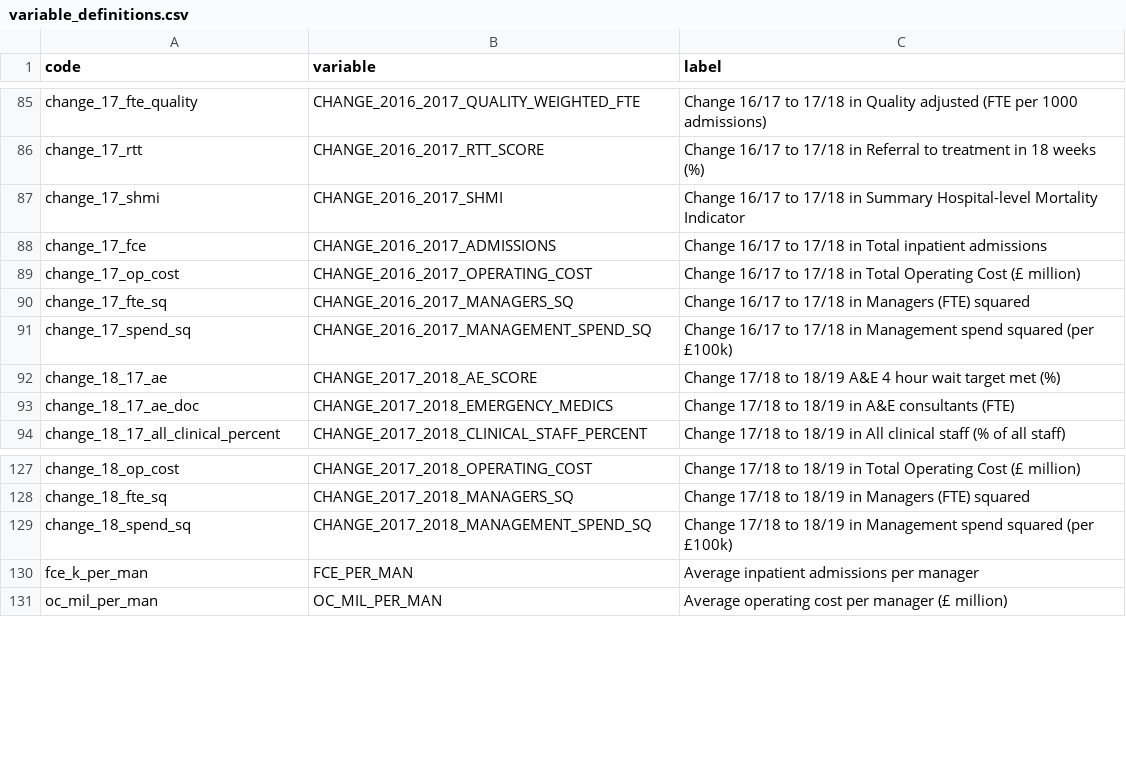
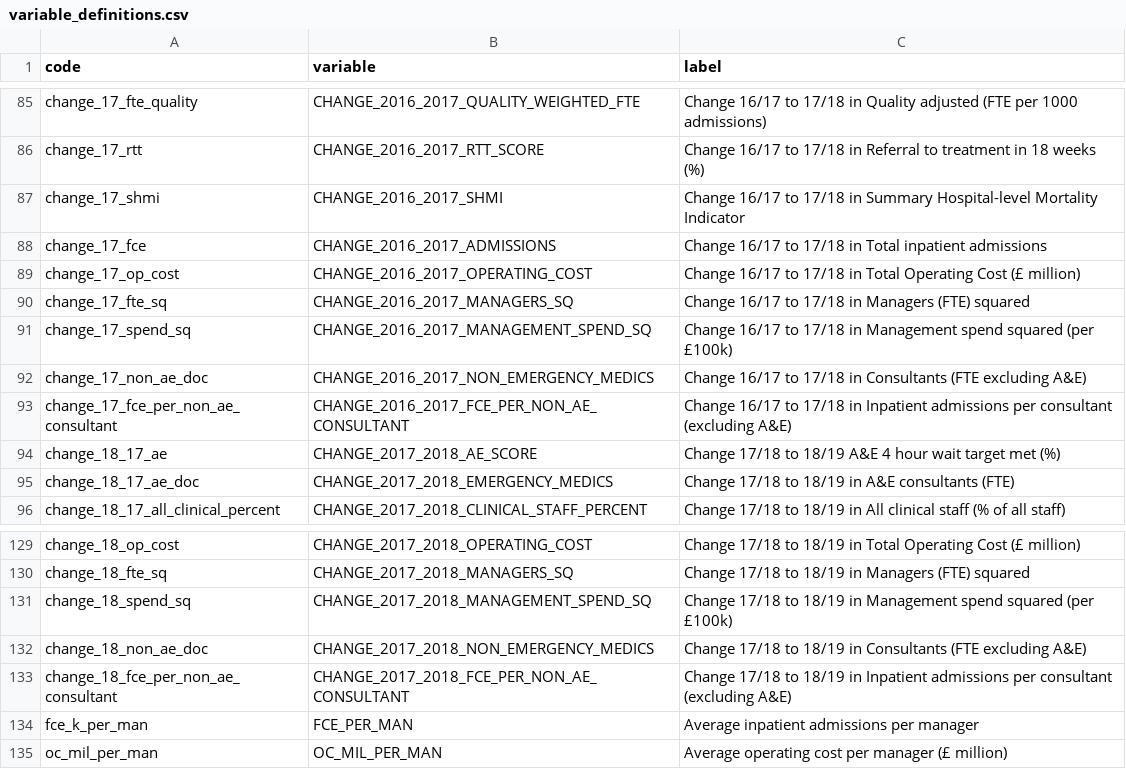
Before and after one commit to miqdadasaria/hospital_management, a CSV file: data/variable_definitions.csv, drawn as a sheet; only a part is shown, gaps mark what is left out; the diff names each change by its address in the sheet, - before the commit and + after, or states it on an @@ line.

```diff
--- a/data/variable_definitions.csv
+++ b/data/variable_definitions.csv
+row 92: change_17_non_ae_doc | CHANGE_2016_2017_NON_EMERGENCY_MEDICS | Change 16/17 to 17/18 in Consultants (FTE excluding A&E)
+row 93: change_17_fce_per_non_ae_consultant | CHANGE_2016_2017_FCE_PER_NON_AE_CONSULTANT | Change 16/17 to 17/18 in Inpatient admissions per consultant (excluding A&E)
+row 132: change_18_non_ae_doc | CHANGE_2017_2018_NON_EMERGENCY_MEDICS | Change 17/18 to 18/19 in Consultants (FTE excluding A&E)
+row 133: change_18_fce_per_non_ae_consultant | CHANGE_2017_2018_FCE_PER_NON_AE_CONSULTANT | Change 17/18 to 18/19 in Inpatient admissions per consultant (excluding A&E)
```
Also changed, not shown: 2 other files.
